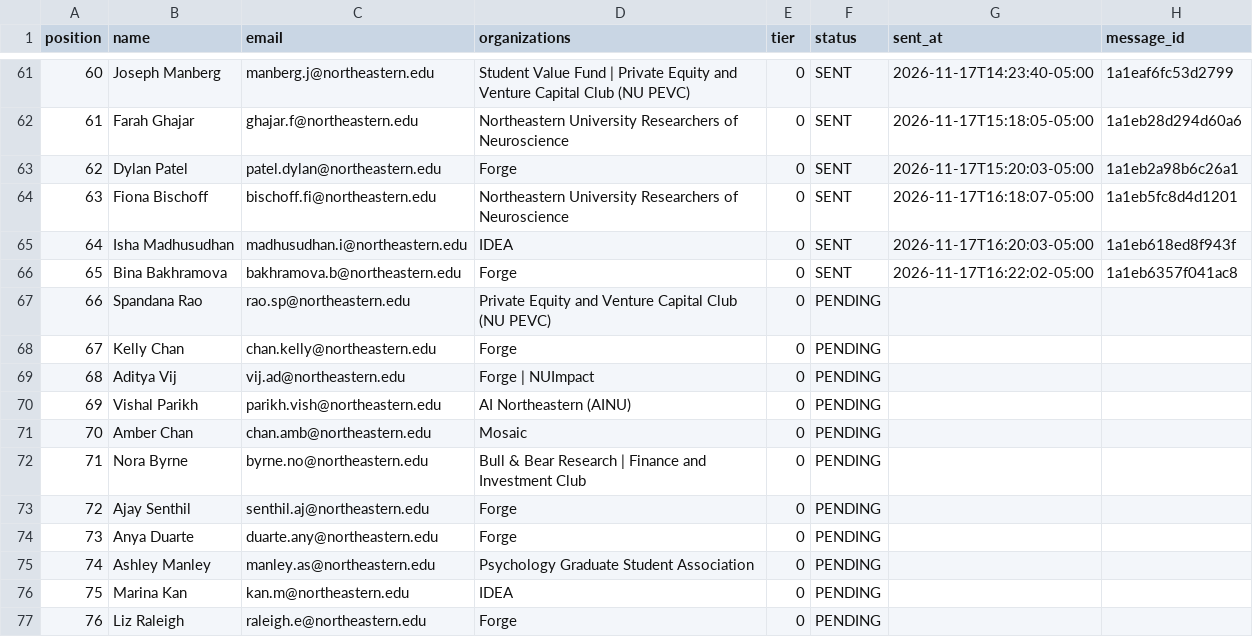
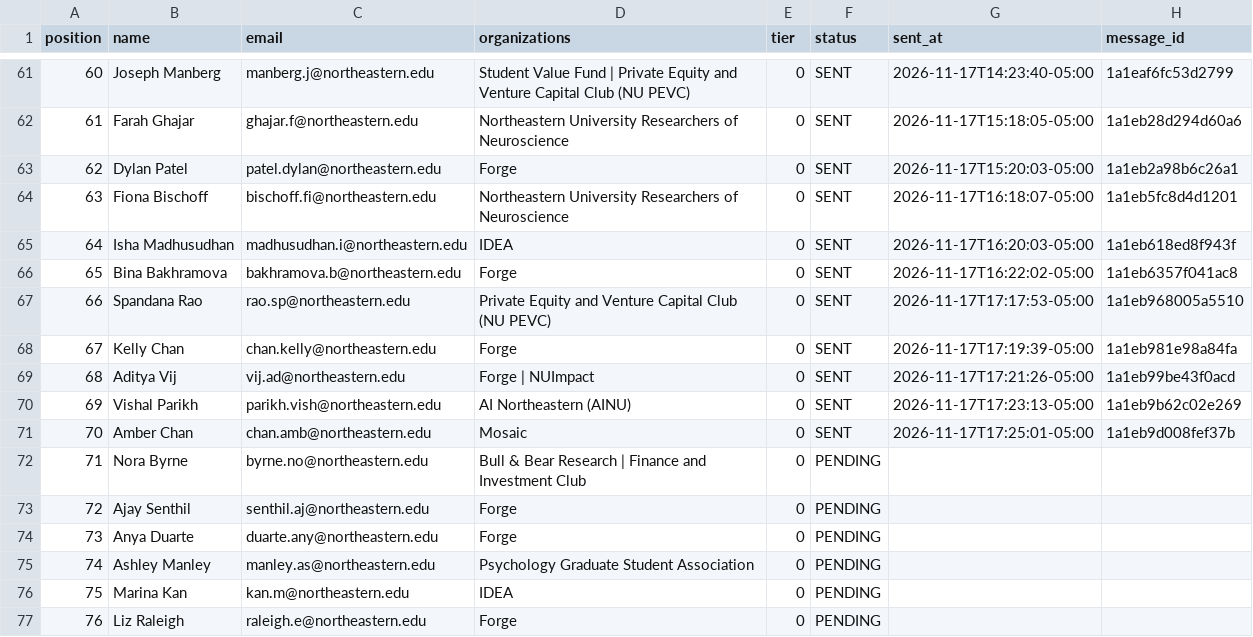
Before and after one commit to Metdez/Job-O-Clock, a CSV file: data/northeastern-event-contacts/send_ledger.csv, drawn as a sheet; only a part is shown, gaps mark what is left out.

```diff
--- a/data/northeastern-event-contacts/send_ledger.csv
+++ b/data/northeastern-event-contacts/send_ledger.csv
@@ -66,7 +66,7 @@ position,name,email,organizations,tier,status,sent_at,message_id
 65,Bina Bakhramova,bakhramova.b@northeastern.edu,Forge,0,SENT,2026-11-17T16:22:02-05:00,1a1eb6357f041ac8
-66,Spandana Rao,rao.sp@northeastern.edu,Private Equity and Venture Capital Club (NU PEVC),0,PENDING,,
-67,Kelly Chan,chan.kelly@northeastern.edu,Forge,0,PENDING,,
-68,Aditya Vij,vij.ad@northeastern.edu,Forge | NUImpact,0,PENDING,,
-69,Vishal Parikh,parikh.vish@northeastern.edu,AI Northeastern (AINU),0,PENDING,,
-70,Amber Chan,chan.amb@northeastern.edu,Mosaic,0,PENDING,,
+66,Spandana Rao,rao.sp@northeastern.edu,Private Equity and Venture Capital Club (NU PEVC),0,SENT,2026-11-17T17:17:53-05:00,1a1eb968005a5510
+67,Kelly Chan,chan.kelly@northeastern.edu,Forge,0,SENT,2026-11-17T17:19:39-05:00,1a1eb981e98a84fa
+68,Aditya Vij,vij.ad@northeastern.edu,Forge | NUImpact,0,SENT,2026-11-17T17:21:26-05:00,1a1eb99be43f0acd
+69,Vishal Parikh,parikh.vish@northeastern.edu,AI Northeastern (AINU),0,SENT,2026-11-17T17:23:13-05:00,1a1eb9b62c02e269
+70,Amber Chan,chan.amb@northeastern.edu,Mosaic,0,SENT,2026-11-17T17:25:01-05:00,1a1eb9d008fef37b
 71,Nora Byrne,byrne.no@northeastern.edu,Bull & Bear Research | Finance and Investment Club,0,PENDING,,
```
Also changed, not shown: data/northeastern-event-contacts/send_log.csv, 1 other file.
